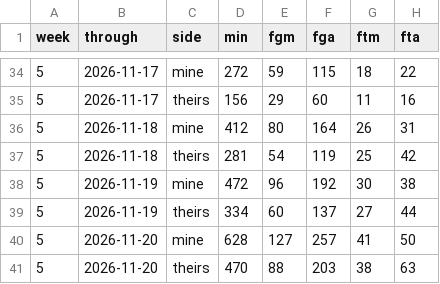
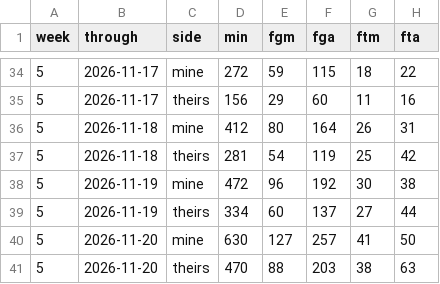
Before and after one commit to chamberneezy/fantasy, a CSV file: data/season/yahoo_scores.csv, drawn as a sheet; only a part is shown, gaps mark what is left out; the diff names each change by its address in the sheet, - before the commit and + after, or states it on an @@ line.

```diff
--- a/data/season/yahoo_scores.csv
+++ b/data/season/yahoo_scores.csv
-D40 (min): 628
+D40 (min): 630
```
Also changed, not shown: data/season/free_agents.csv.
